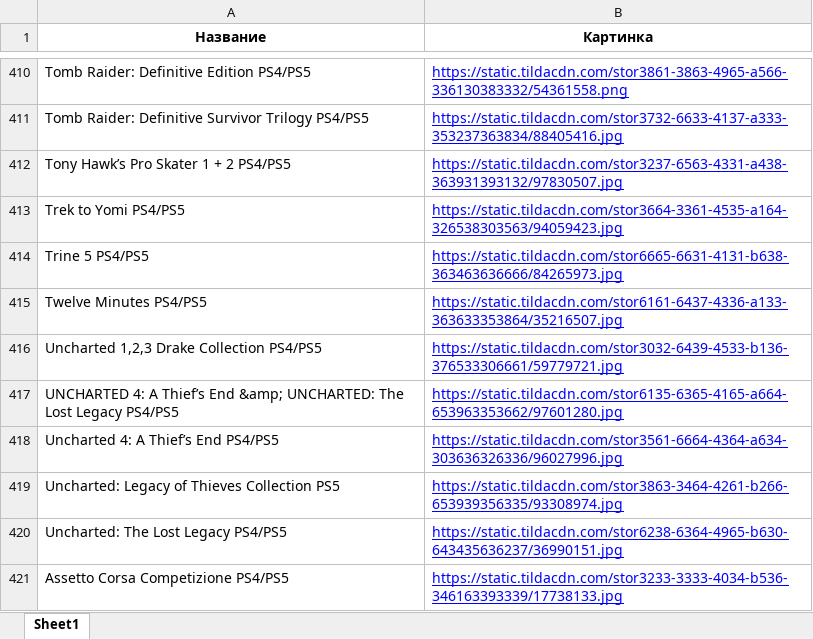
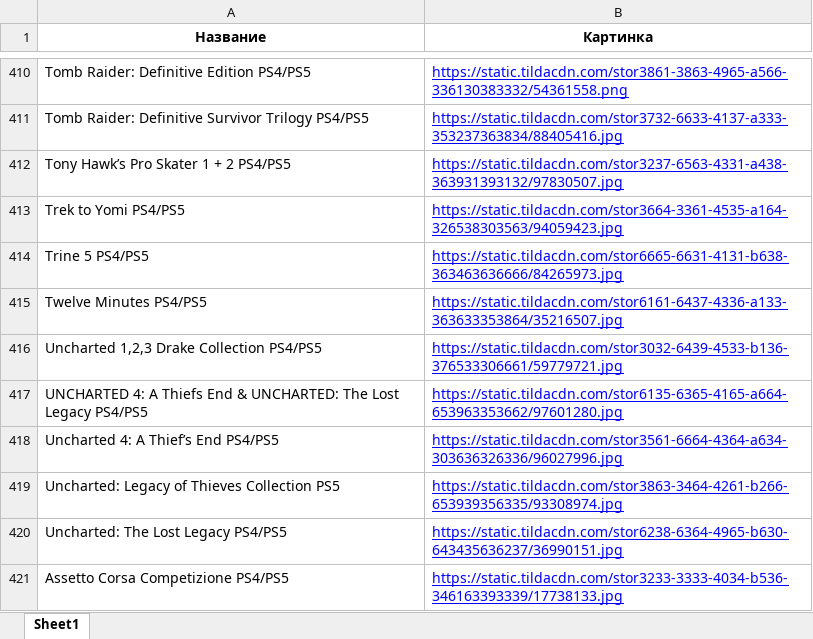
Before and after one commit to chekoli911/training-timer, an Excel workbook: Названия_и_первая_картинка.xlsx, sheet Sheet1, drawn as a sheet; only a part is shown, gaps mark what is left out; values as stored, in another font and other column widths than the file's, no borders; the diff names each change by its address in the sheet, - before the commit and + after, or states it on an @@ line.

Commit message:
Add files via upload

```diff
--- a/Названия_и_первая_картинка.xlsx (sheet Sheet1)
+++ b/Названия_и_первая_картинка.xlsx (sheet Sheet1)
-A417 (Название): …4: A Thief’s End &amp; UNCHARTED: The…
+A417 (Название): …4: A Thiefs End & UNCHARTED: The…
```
